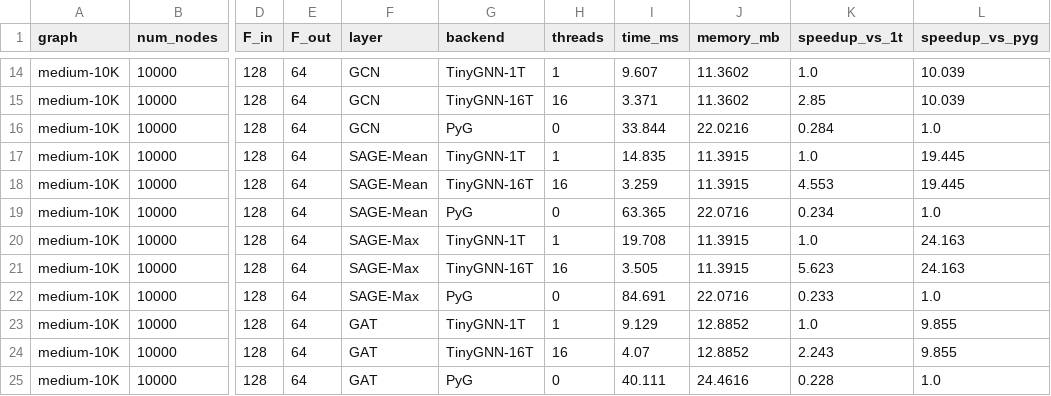
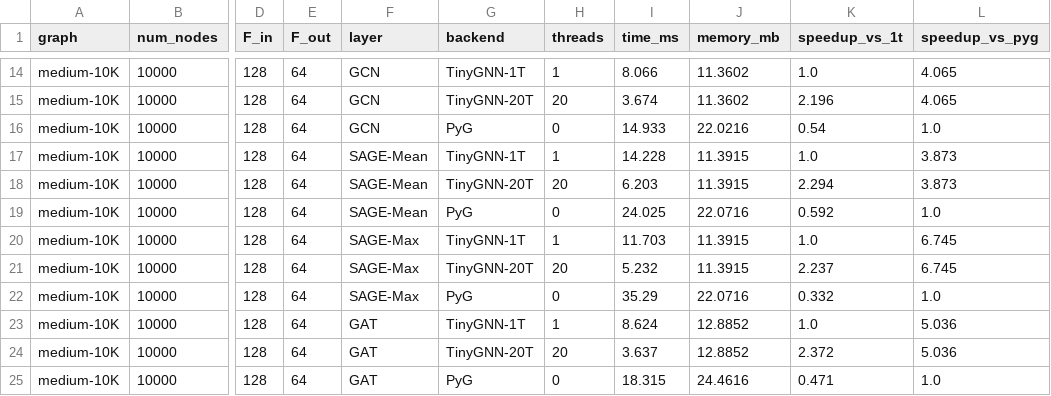
Before and after one commit to AnubhavChoudhery/TinyGNN, a CSV file: benchmarks/gnn_bench_results_timing.csv, drawn as a sheet; only a part is shown, gaps mark what is left out; the diff covers the shown part only; the diff names each change by its address in the sheet, - before the commit and + after, or states it on an @@ line.

```diff
--- a/benchmarks/gnn_bench_results_timing.csv
+++ b/benchmarks/gnn_bench_results_timing.csv
-I14 (time_ms): 9.607
+I14 (time_ms): 8.066
-L14:L15 (speedup_vs_pyg): 10.039
+L14:L15 (speedup_vs_pyg): 4.065
-G15 (backend): TinyGNN-16T
+G15 (backend): TinyGNN-20T
-H15 (threads): 16
+H15 (threads): 20
-I15 (time_ms): 3.371
+I15 (time_ms): 3.674
-K15 (speedup_vs_1t): 2.85
+K15 (speedup_vs_1t): 2.196
-I16 (time_ms): 33.844
+I16 (time_ms): 14.933
-K16 (speedup_vs_1t): 0.284
+K16 (speedup_vs_1t): 0.54
-I17 (time_ms): 14.835
+I17 (time_ms): 14.228
-L17:L18 (speedup_vs_pyg): 19.445
+L17:L18 (speedup_vs_pyg): 3.873
-G18 (backend): TinyGNN-16T
+G18 (backend): TinyGNN-20T
-H18 (threads): 16
+H18 (threads): 20
-I18 (time_ms): 3.259
+I18 (time_ms): 6.203
-K18 (speedup_vs_1t): 4.553
+K18 (speedup_vs_1t): 2.294
-I19 (time_ms): 63.365
+I19 (time_ms): 24.025
-K19 (speedup_vs_1t): 0.234
+K19 (speedup_vs_1t): 0.592
-I20 (time_ms): 19.708
+I20 (time_ms): 11.703
-L20:L21 (speedup_vs_pyg): 24.163
+L20:L21 (speedup_vs_pyg): 6.745
-G21 (backend): TinyGNN-16T
+G21 (backend): TinyGNN-20T
-H21 (threads): 16
+H21 (threads): 20
-I21 (time_ms): 3.505
+I21 (time_ms): 5.232
-K21 (speedup_vs_1t): 5.623
+K21 (speedup_vs_1t): 2.237
-I22 (time_ms): 84.691
+I22 (time_ms): 35.29
-K22 (speedup_vs_1t): 0.233
+K22 (speedup_vs_1t): 0.332
-I23 (time_ms): 9.129
+I23 (time_ms): 8.624
-L23:L24 (speedup_vs_pyg): 9.855
+L23:L24 (speedup_vs_pyg): 5.036
-G24 (backend): TinyGNN-16T
+G24 (backend): TinyGNN-20T
-H24 (threads): 16
+H24 (threads): 20
-I24 (time_ms): 4.07
+I24 (time_ms): 3.637
-K24 (speedup_vs_1t): 2.243
+K24 (speedup_vs_1t): 2.372
-I25 (time_ms): 40.111
+I25 (time_ms): 18.315
-K25 (speedup_vs_1t): 0.228
+K25 (speedup_vs_1t): 0.471
```
Also changed, not shown: 72 edited cells elsewhere in this file, 4 other files.
